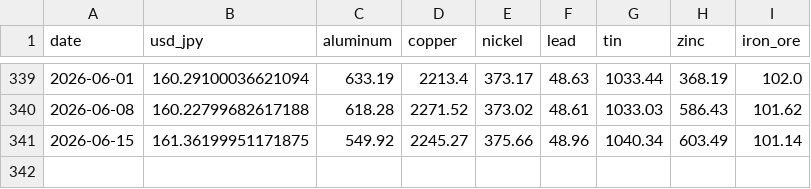
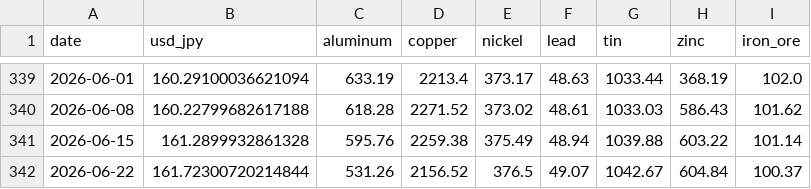
Before and after one commit to TAppy-1413/price-tracker, a CSV file: data/metals.csv, drawn as a sheet; only a part is shown, gaps mark what is left out.

Commit message:
chore: weekly data update 2026-06-26

```diff
--- a/data/metals.csv
+++ b/data/metals.csv
@@ -340,2 +340,3 @@ date,usd_jpy,aluminum,copper,nickel,lead,tin,zinc,iron_ore
 2026-06-08,160.22799682617188,618.28,2271.52,373.02,48.61,1033.03,586.43,101.62
-2026-06-15,161.36199951171875,549.92,2245.27,375.66,48.96,1040.34,603.49,101.14
+2026-06-15,161.2899932861328,595.76,2259.38,375.49,48.94,1039.88,603.22,101.14
+2026-06-22,161.72300720214844,531.26,2156.52,376.5,49.07,1042.67,604.84,100.37
```
Also changed, not shown: data/sppi.csv, docs/data/metals.csv, 2 other files.
